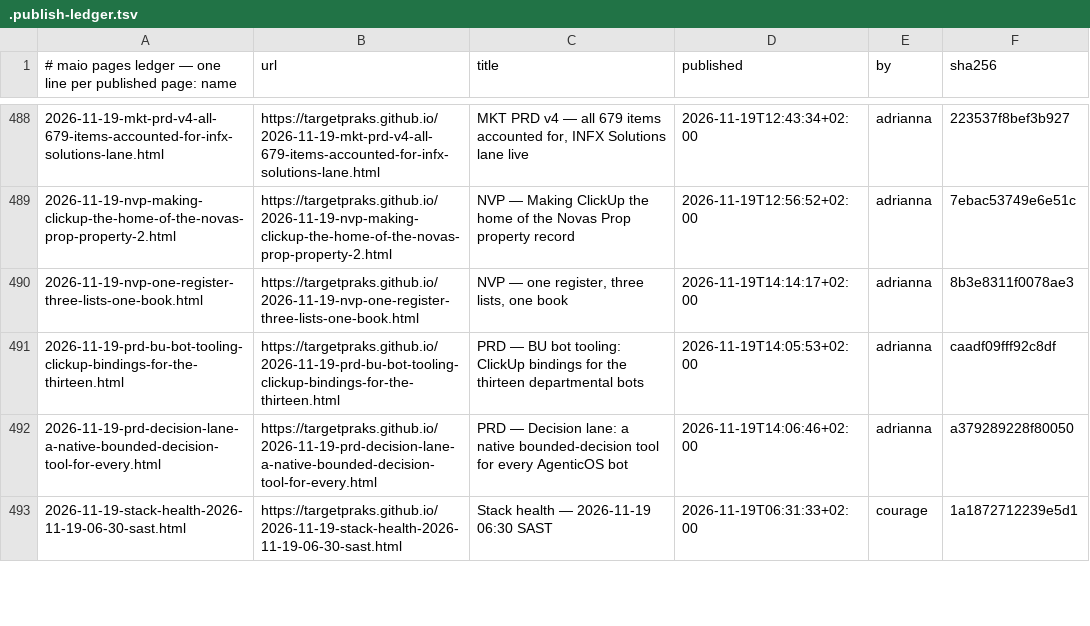
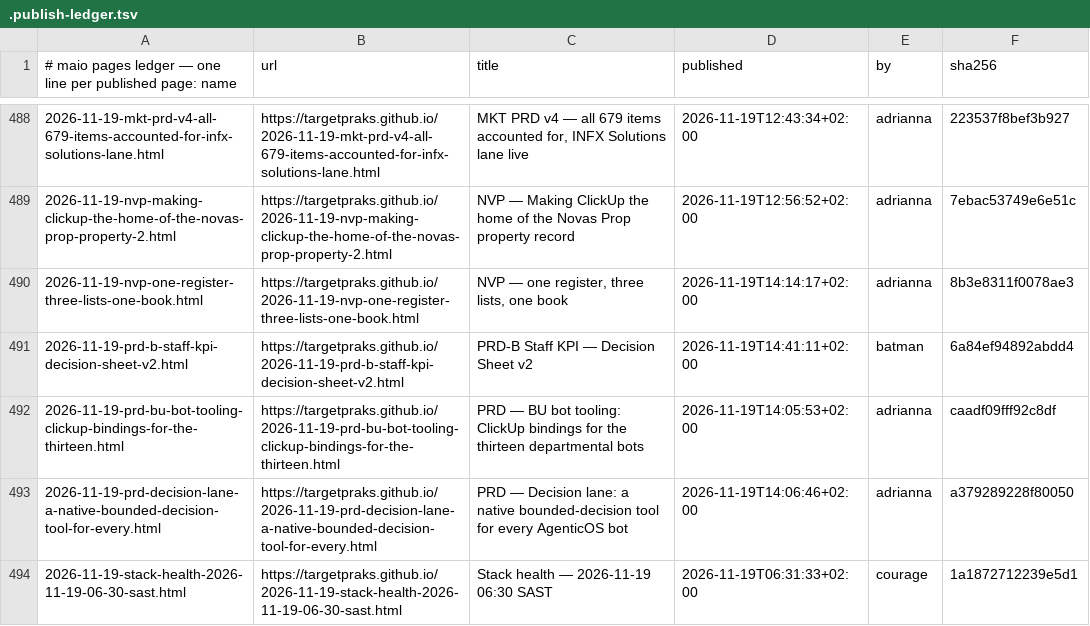
Before and after one commit to targetpraks/targetpraks.github.io, a TSV file: .publish-ledger.tsv, drawn as a sheet; only a part is shown, gaps mark what is left out.

Commit message:
HTML: PRD-B Staff KPI — Decision Sheet v2

```diff
--- a/.publish-ledger.tsv
+++ b/.publish-ledger.tsv
@@ -490,2 +490,3 @@
 2026-11-19-nvp-one-register-three-lists-one-book.html	https://targetpraks.github.io/2026-11-19-nvp-one-register-three-lists-one-book.html	NVP — one register, three lists, one book	2026-11-19T14:14:17+02:00	adrianna	8b3e8311f0078ae3
+2026-11-19-prd-b-staff-kpi-decision-sheet-v2.html	https://targetpraks.github.io/2026-11-19-prd-b-staff-kpi-decision-sheet-v2.html	PRD-B Staff KPI — Decision Sheet v2	2026-11-19T14:41:11+02:00	batman	6a84ef94892abdd4
 2026-11-19-prd-bu-bot-tooling-clickup-bindings-for-the-thirteen.html	https://targetpraks.github.io/2026-11-19-prd-bu-bot-tooling-clickup-bindings-for-the-thirteen.html	PRD — BU bot tooling: ClickUp bindings for the thirteen departmental bots	2026-11-19T14:05:53+02:00	adrianna	caadf09fff92c8df
```
Also changed, not shown: 1 other file.
